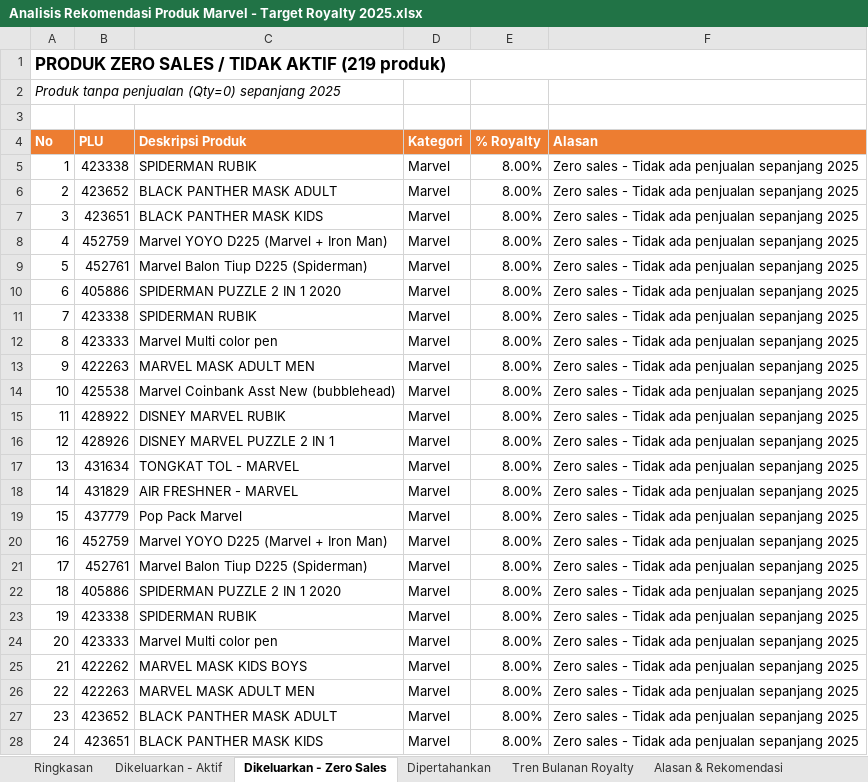
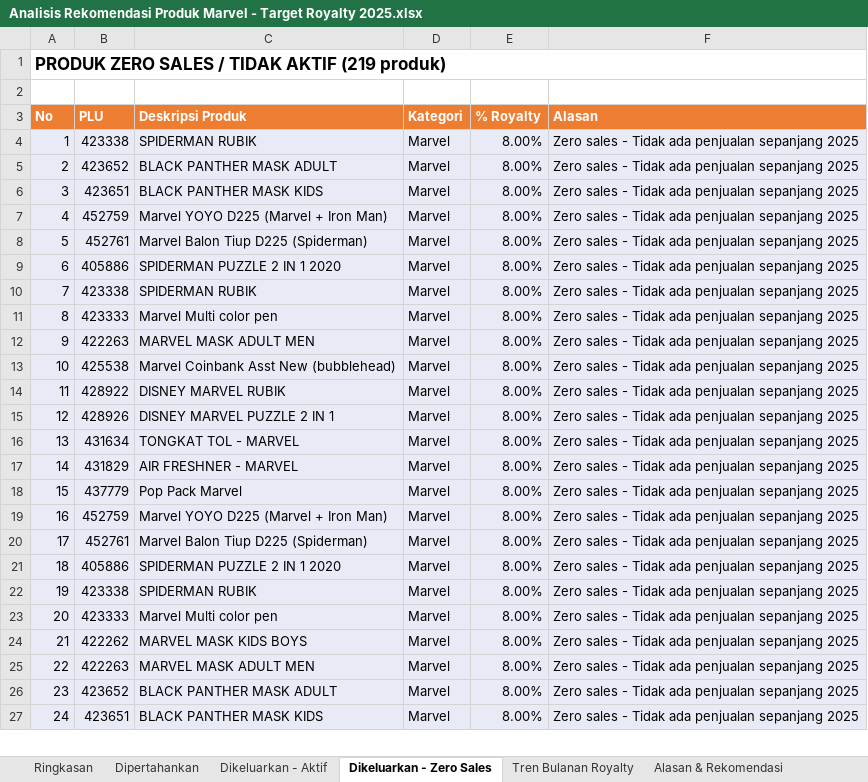
Before and after one commit to marcusdedy/data-disney, an Excel workbook: Analisis Rekomendasi Produk Marvel - Target Royalty 2025.xlsx, sheet Dikeluarkan - Zero Sales, drawn as a sheet; only a part is shown; values as stored, in another font and other column widths than the file's, no borders; removed rows and columns are numbered as before the commit, all else as after; the diff covers the shown part only; the diff names each change by its address in the sheet, - before the commit and + after, or states it on an @@ line.

```diff
--- a/Analisis Rekomendasi Produk Marvel - Target Royalty 2025.xlsx (sheet Dikeluarkan - Zero Sales)
+++ b/Analisis Rekomendasi Produk Marvel - Target Royalty 2025.xlsx (sheet Dikeluarkan - Zero Sales)
@@ sheet tab order changed: Ringkasan | Dipertahankan | Dikeluarkan - Aktif | Dikeluarkan - Zero Sales | Tren Bulanan Royalty | Alasan & Rekomendasi @@
-row 1: PRODUK ZERO SALES / TIDAK AKTIF (219 produk)
@@ column A (No) renumbered in row 1 @@
@@ A1 bold: off → on, italic: on → off, text size: larger @@
+A1:F1 merged
-A4:F27 fill: none
+A4:F27 fill: #E8EAF6
```
Also changed, not shown: cell formats elsewhere in this sheet, sheet Tren Bulanan Royalty, sheet Dipertahankan, sheet Ringkasan, sheet Dikeluarkan - Aktif, sheet Alasan & Rekomendasi.
